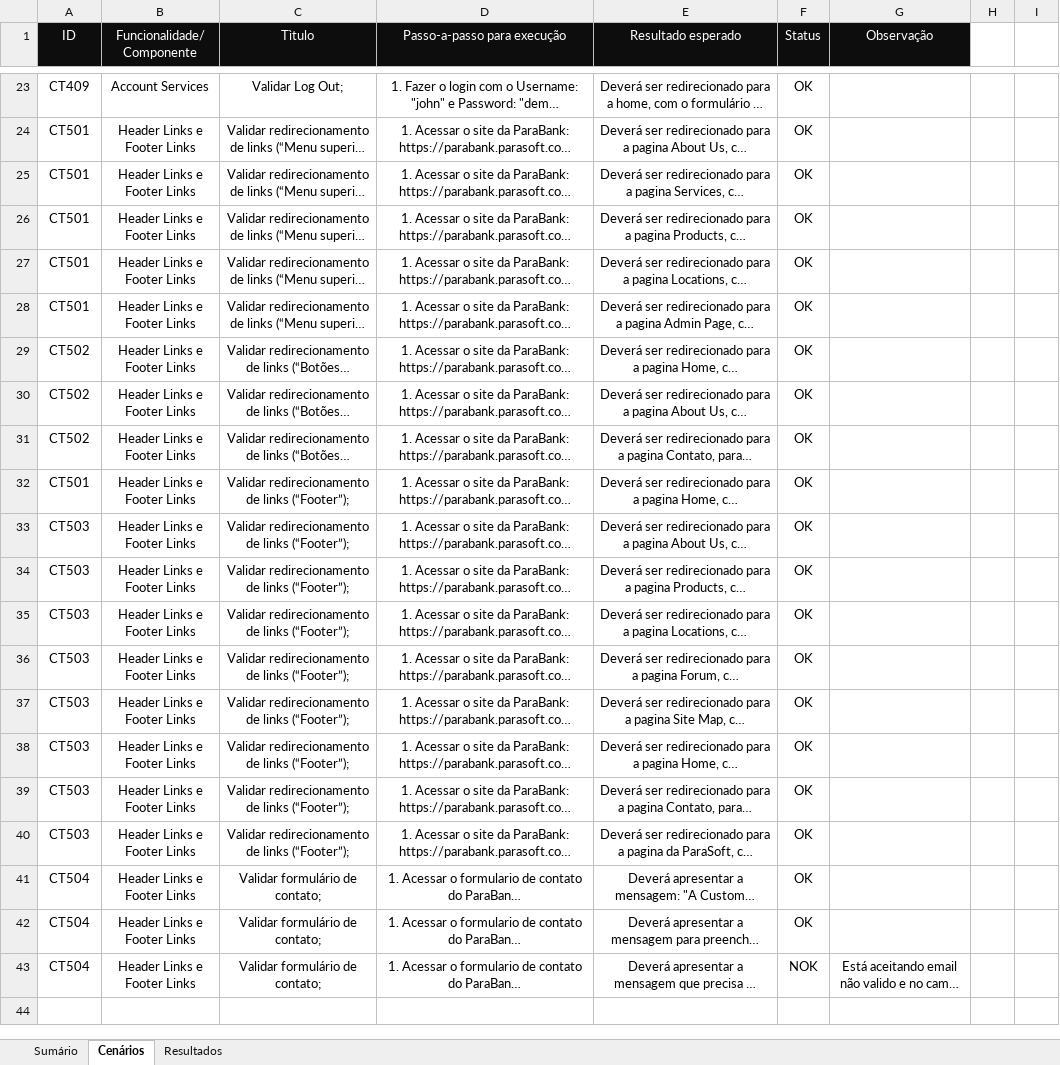
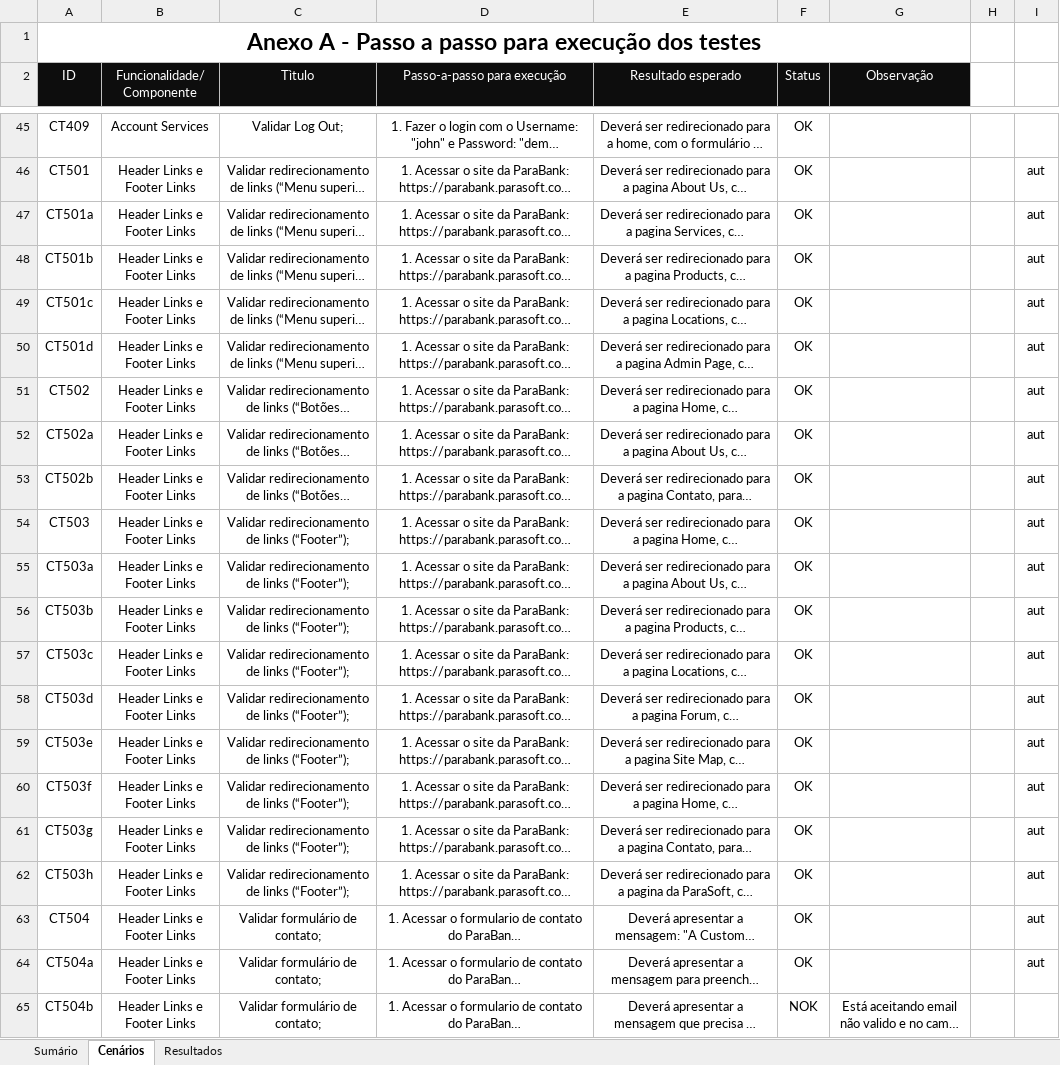
Before and after one commit to gianvancini/RealtyStone_GianVancini_Challange_6, an Excel workbook: PlanoDeTestes/ParaBank.xlsx, sheet Cenários, drawn as a sheet; only a part is shown, gaps mark what is left out; long unchanged cells end in …; values as stored, in another font and other column widths than the file's, no borders; conditional formats not drawn; addresses are those after the commit; the diff covers the shown part only; the diff names each change by its address in the sheet, - before the commit and + after, or states it on an @@ line.

```diff
--- a/PlanoDeTestes/ParaBank.xlsx (sheet Cenários)
+++ b/PlanoDeTestes/ParaBank.xlsx (sheet Cenários)
+row 1: Anexo A - Passo a passo para execução dos testes
-I46:I64: (empty)
+I46:I64: aut
-A47 (ID): CT501
+A47 (ID): CT501a
-A48 (ID): CT501
+A48 (ID): CT501b
-A49 (ID): CT501
+A49 (ID): CT501c
-A50 (ID): CT501
+A50 (ID): CT501d
-A52 (ID): CT502
+A52 (ID): CT502a
-A53 (ID): CT502
+A53 (ID): CT502b
-A54 (ID): CT501
+A54 (ID): CT503
-A55 (ID): CT503
+A55 (ID): CT503a
-A56 (ID): CT503
+A56 (ID): CT503b
-A57 (ID): CT503
+A57 (ID): CT503c
-A58 (ID): CT503
+A58 (ID): CT503d
-A59 (ID): CT503
+A59 (ID): CT503e
-A60 (ID): CT503
+A60 (ID): CT503f
-A61 (ID): CT503
+A61 (ID): CT503g
-A62 (ID): CT503
+A62 (ID): CT503h
-A64 (ID): CT504
+A64 (ID): CT504a
-A65 (ID): CT504
+A65 (ID): CT504b
```
Also changed, not shown: 22 added rows, 1 removed row and 9 edited cells elsewhere in this sheet, sheet Sumário, sheet Resultados, charts or pictures, 16 other files.
